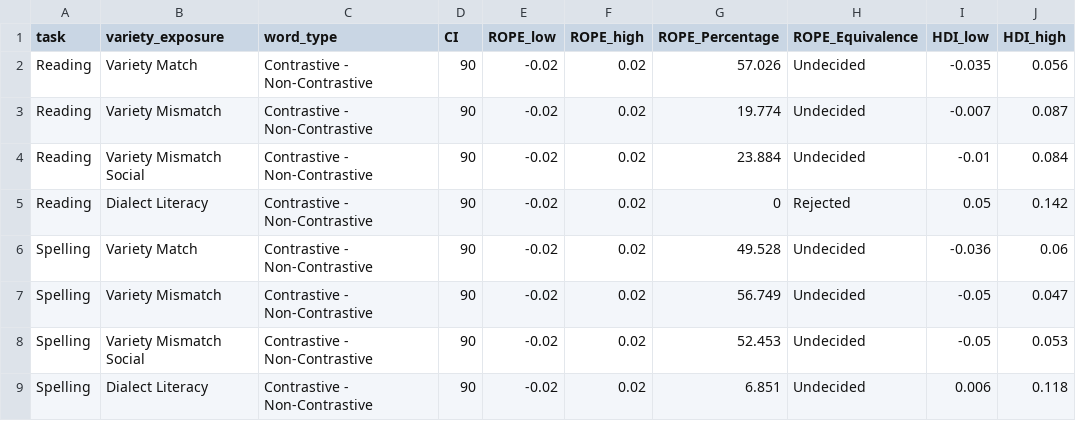
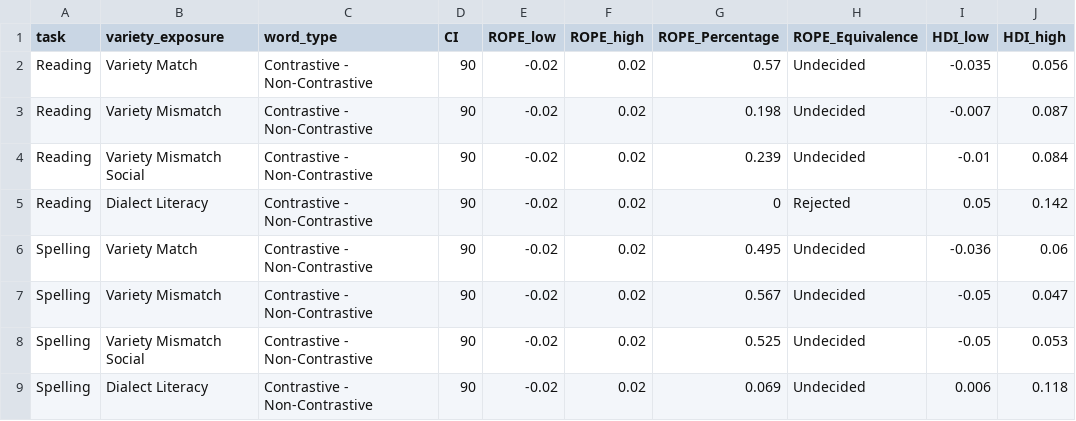
Before and after one commit to gpwilliams/levenik_intervention, a CSV file: 04_analysis/02_summaries/02_full-data/testing_tvw_compare_rope.csv, drawn as a sheet.

Commit message:
Changed analyses to median_qi
Fitted data to models based on fewer iterations than intended to test out the code. New outputs produced. These are now based on median_qi rather than mean_qi, which is more robust to bi/trimodal distributions.

```diff
--- a/04_analysis/02_summaries/02_full-data/testing_tvw_compare_rope.csv
+++ b/04_analysis/02_summaries/02_full-data/testing_tvw_compare_rope.csv
@@ -1,9 +1,9 @@
 task,variety_exposure,word_type,CI,ROPE_low,ROPE_high,ROPE_Percentage,ROPE_Equivalence,HDI_low,HDI_high
-Reading,Variety Match,Contrastive - Non-Contrastive,90,-0.02,0.02,57.026,Undecided,-0.035,0.056
-Reading,Variety Mismatch,Contrastive - Non-Contrastive,90,-0.02,0.02,19.774,Undecided,-0.007,0.087
-Reading,Variety Mismatch Social,Contrastive - Non-Contrastive,90,-0.02,0.02,23.884,Undecided,-0.01,0.084
+Reading,Variety Match,Contrastive - Non-Contrastive,90,-0.02,0.02,0.57,Undecided,-0.035,0.056
+Reading,Variety Mismatch,Contrastive - Non-Contrastive,90,-0.02,0.02,0.198,Undecided,-0.007,0.087
+Reading,Variety Mismatch Social,Contrastive - Non-Contrastive,90,-0.02,0.02,0.239,Undecided,-0.01,0.084
 Reading,Dialect Literacy,Contrastive - Non-Contrastive,90,-0.02,0.02,0,Rejected,0.05,0.142
-Spelling,Variety Match,Contrastive - Non-Contrastive,90,-0.02,0.02,49.528,Undecided,-0.036,0.06
-Spelling,Variety Mismatch,Contrastive - Non-Contrastive,90,-0.02,0.02,56.749,Undecided,-0.05,0.047
-Spelling,Variety Mismatch Social,Contrastive - Non-Contrastive,90,-0.02,0.02,52.453,Undecided,-0.05,0.053
-Spelling,Dialect Literacy,Contrastive - Non-Contrastive,90,-0.02,0.02,6.851,Undecided,0.006,0.118
+Spelling,Variety Match,Contrastive - Non-Contrastive,90,-0.02,0.02,0.495,Undecided,-0.036,0.06
+Spelling,Variety Mismatch,Contrastive - Non-Contrastive,90,-0.02,0.02,0.567,Undecided,-0.05,0.047
+Spelling,Variety Mismatch Social,Contrastive - Non-Contrastive,90,-0.02,0.02,0.525,Undecided,-0.05,0.053
+Spelling,Dialect Literacy,Contrastive - Non-Contrastive,90,-0.02,0.02,0.069,Undecided,0.006,0.118
```
Also changed, not shown: 04_analysis/02_summaries/02_full-data/testing_tvw_ms_compare.csv, 04_analysis/02_summaries/02_full-data/testing_v_compare.csv, 20 other files.
